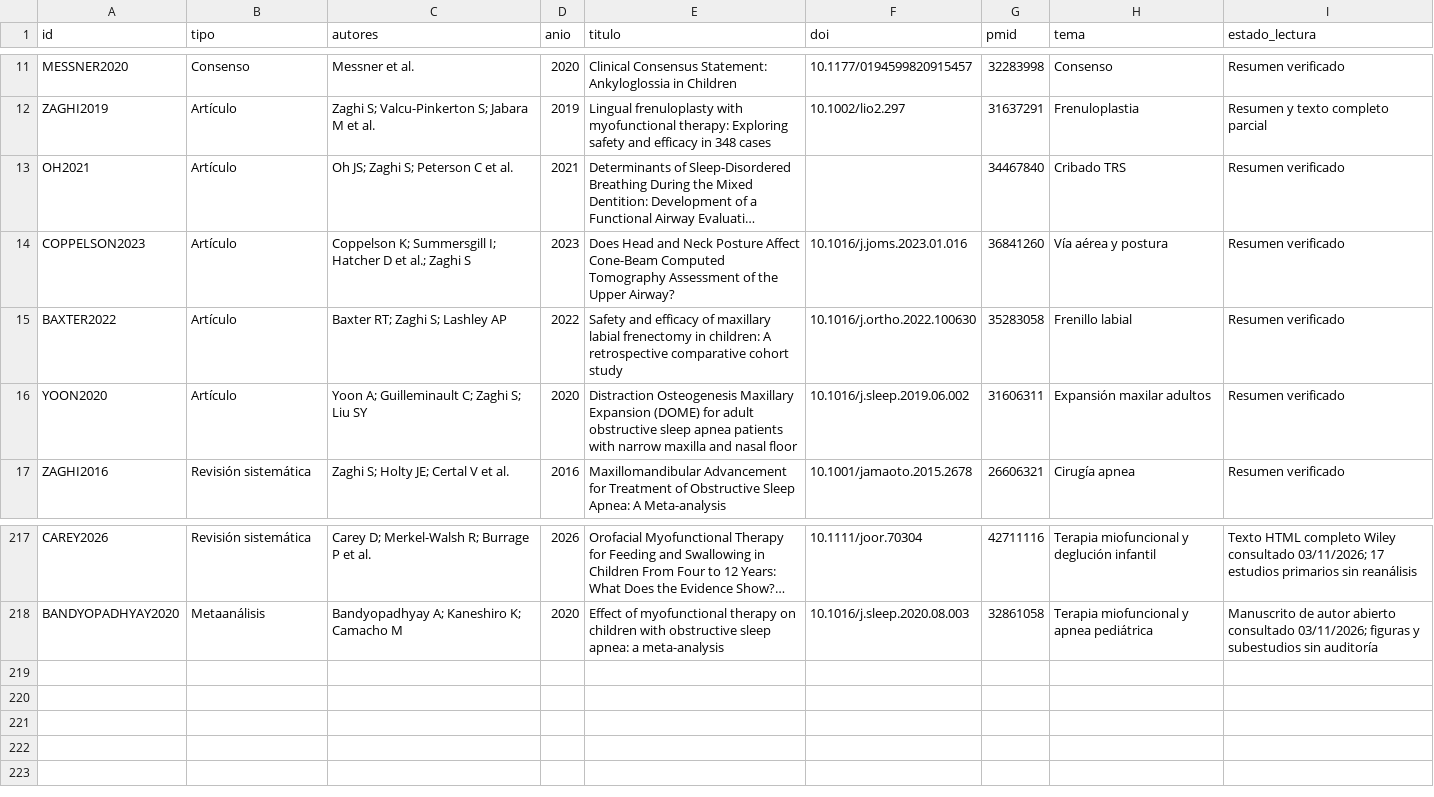
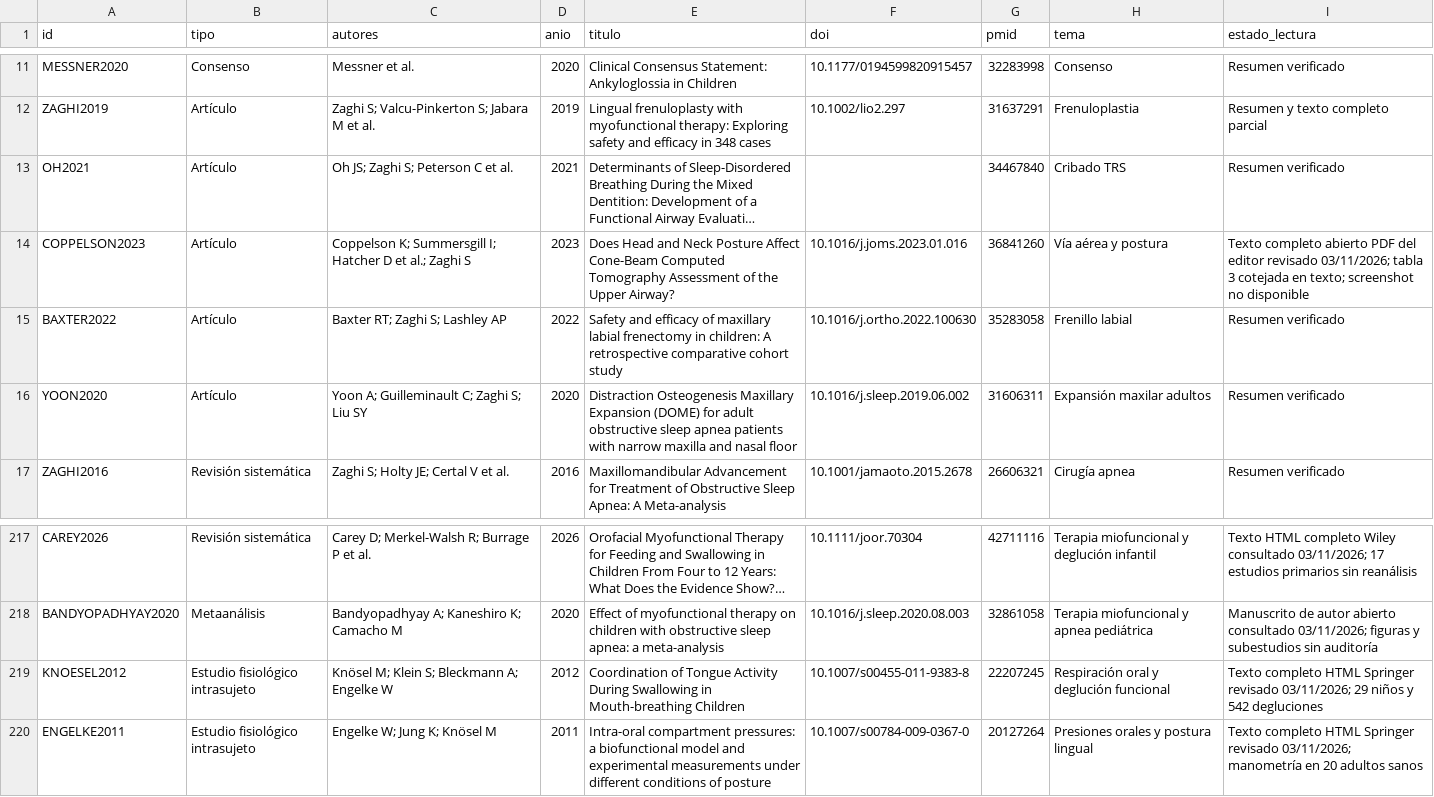
Before and after one commit to mprietob/evidencia-orofacial, a CSV file: fuentes/bibliografia.csv, drawn as a sheet; only a part is shown, gaps mark what is left out; long unchanged cells end in …; the diff names each change by its address in the sheet, - before the commit and + after, or states it on an @@ line.

Commit message:
research: añadir Engelke y Knösel open access y cerrar lectura Coppelson

```diff
--- a/fuentes/bibliografia.csv
+++ b/fuentes/bibliografia.csv
-I14 (estado_lectura): Resumen verificado
+I14 (estado_lectura): Texto completo abierto PDF del editor revisado 03/11/2026; tabla 3 cotejada en texto; screenshot no disponible
+row 219: KNOESEL2012 | Estudio fisiológico intrasujeto | Knösel M; Klein S; Bleckmann A; Engelke W | 2012 | Coordination of Tongue Activity During Swallowing in Mouth-breathing Children | 10.1007/s00455-011-9383-8 | 22207245 | Respiración oral y deglución funcional | Texto completo HTML Springer revisado 03/11/2026; 29 niños y 542 degluciones
+row 220: ENGELKE2011 | Estudio fisiológico intrasujeto | Engelke W; Jung K; Knösel M | 2011 | Intra-oral compartment pressures: a biofunctional model and experimental measurements under different conditions of posture | 10.1007/s00784-009-0367-0 | 20127264 | Presiones orales y postura lingual | Texto completo HTML Springer revisado 03/11/2026; manometría en 20 adultos sanos
```
